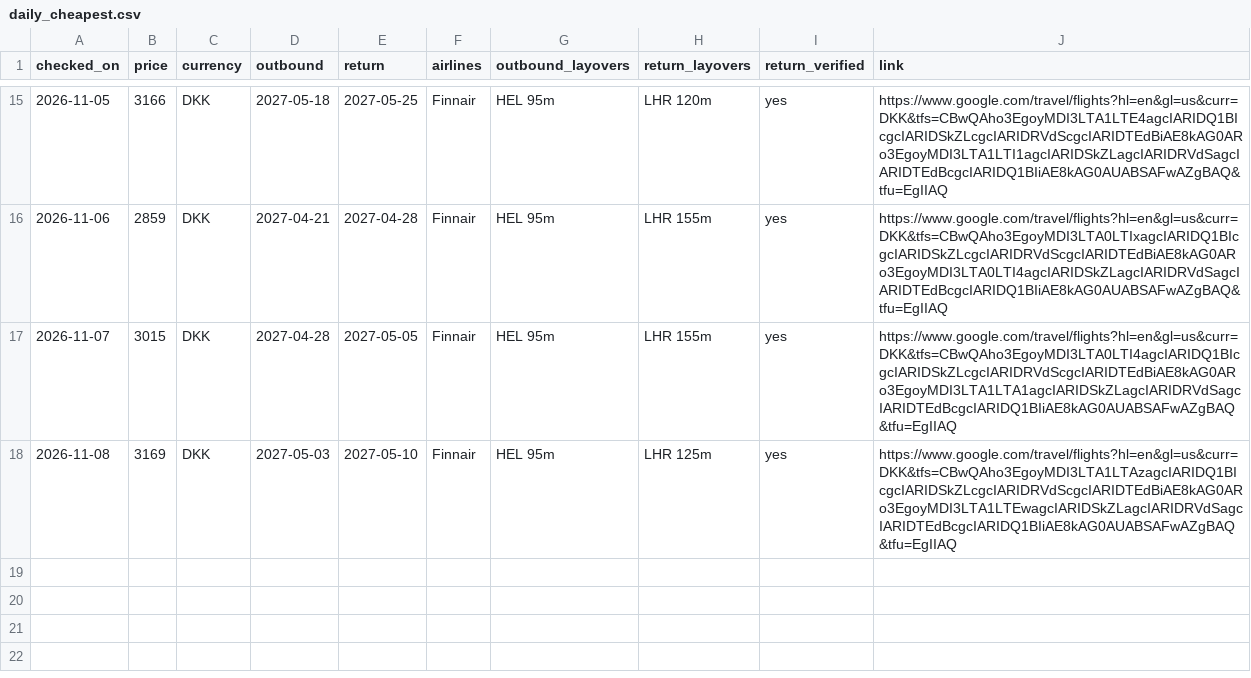
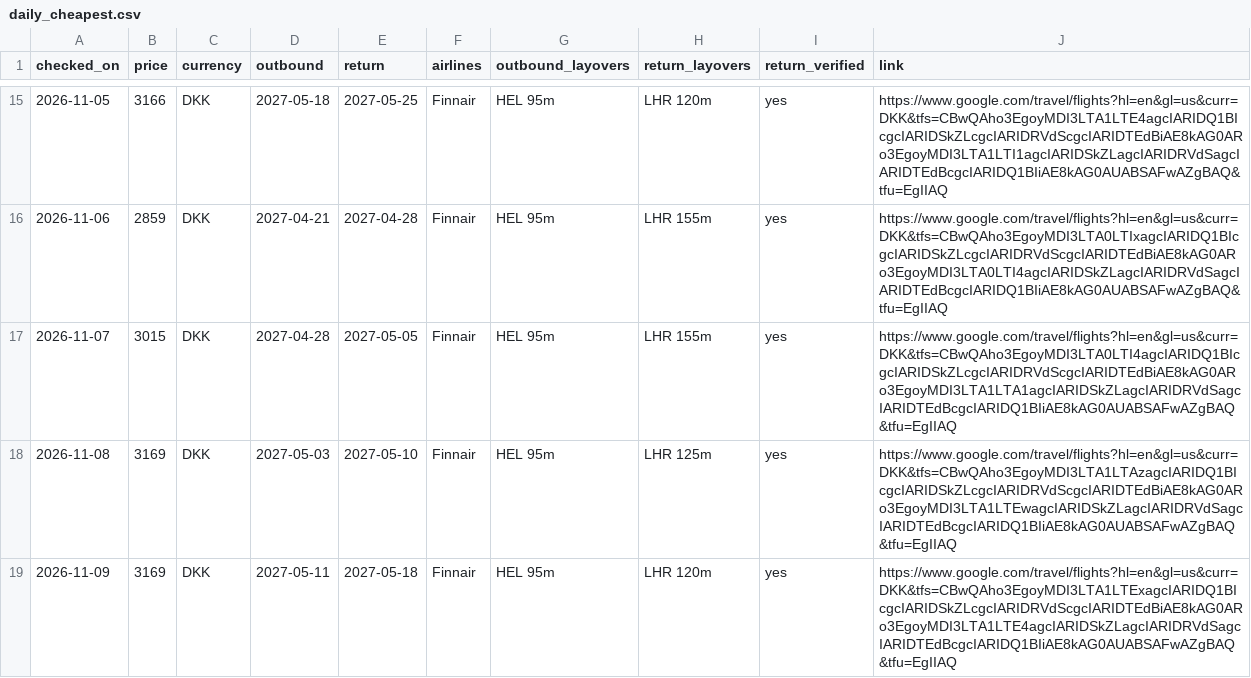
Before and after one commit to brandyvrink/Flight, a CSV file: logs/daily_cheapest.csv, drawn as a sheet; only a part is shown, gaps mark what is left out; the diff names each change by its address in the sheet, - before the commit and + after, or states it on an @@ line.

```diff
--- a/logs/daily_cheapest.csv
+++ b/logs/daily_cheapest.csv
+row 19: 2026-11-09 | 3169 | DKK | 2027-05-11 | 2027-05-18 | Finnair | HEL 95m | LHR 120m | yes | https://www.google.com/travel/flights?hl=en&gl=us&curr=DKK&tfs=CBwQAho3EgoyMDI3LTA1LTExagcIARIDQ1BIcgcIARIDSkZLcgcIARIDRVdScgcIARIDTEdBiAE8kAG0ARo3EgoyMDI3LTA1LTE4agcIARIDSkZLagcIARIDRVdSagcIARIDTEdBcgcIARIDQ1BIiAE8kAG0AUABSAFwAZgBAQ&tfu=EgIIAQ
```
Also changed, not shown: logs/pair_prices.csv.
